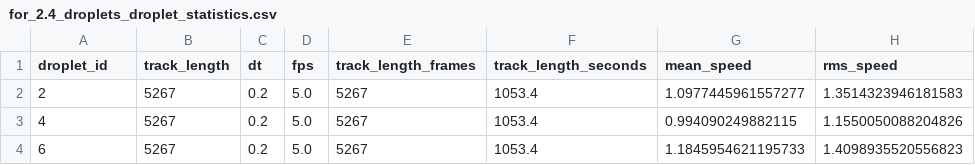
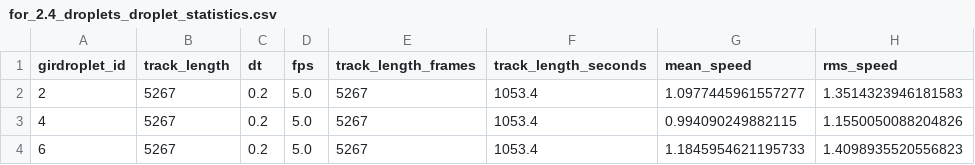
Before and after one commit to panda-yoo/droplet-simulation, a CSV file: output_droplet_tracking/plots/for_2.4_droplets/all_droplets/for_2.4_droplets_droplet_statistics.csv, drawn as a sheet; only a part is shown; the diff names each change by its address in the sheet, - before the commit and + after, or states it on an @@ line.

Commit message:
Add cross-correlation framework and SVD analysis utilities

```diff
--- a/output_droplet_tracking/plots/for_2.4_droplets/all_droplets/for_2.4_droplets_droplet_statistics.csv
+++ b/output_droplet_tracking/plots/for_2.4_droplets/all_droplets/for_2.4_droplets_droplet_statistics.csv
-A1: droplet_id
+A1: girdroplet_id
```
Also changed, not shown: 24 other files.
